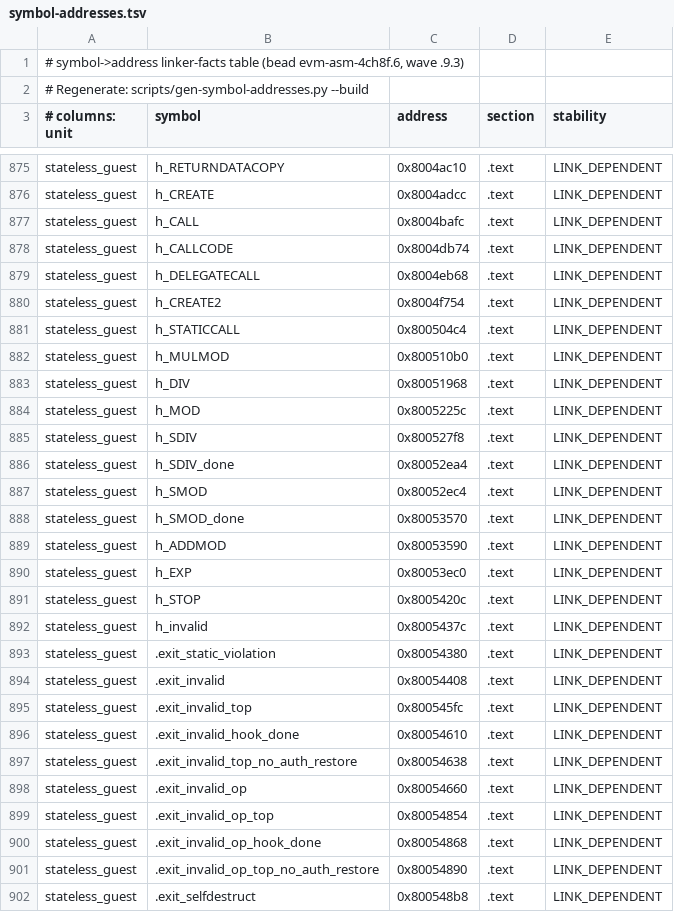
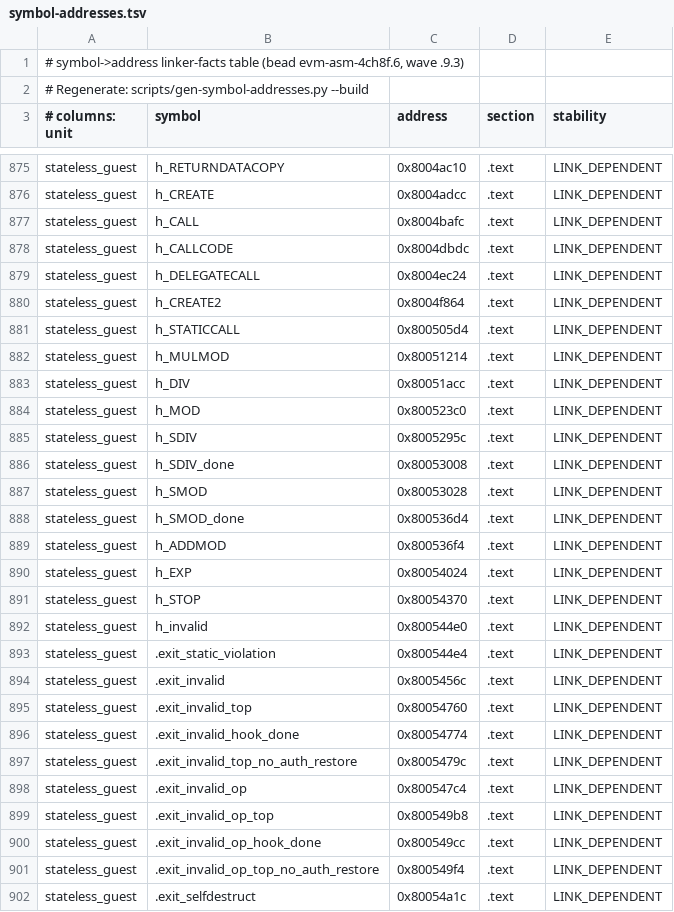
Before and after one commit to Verified-zkEVM/evm-asm, a TSV file: scripts/asm-fixtures/symbol-addresses.tsv, drawn as a sheet; only a part is shown, gaps mark what is left out; the diff covers the shown part only.

```diff
--- a/scripts/asm-fixtures/symbol-addresses.tsv
+++ b/scripts/asm-fixtures/symbol-addresses.tsv
@@ -877,26 +877,26 @@ stateless_guest	h_CREATE	0x8004adcc	.text	LINK_DEPENDENT
 stateless_guest	h_CALL	0x8004bafc	.text	LINK_DEPENDENT
-stateless_guest	h_CALLCODE	0x8004db74	.text	LINK_DEPENDENT
-stateless_guest	h_DELEGATECALL	0x8004eb68	.text	LINK_DEPENDENT
-stateless_guest	h_CREATE2	0x8004f754	.text	LINK_DEPENDENT
-stateless_guest	h_STATICCALL	0x800504c4	.text	LINK_DEPENDENT
-stateless_guest	h_MULMOD	0x800510b0	.text	LINK_DEPENDENT
-stateless_guest	h_DIV	0x80051968	.text	LINK_DEPENDENT
-stateless_guest	h_MOD	0x8005225c	.text	LINK_DEPENDENT
-stateless_guest	h_SDIV	0x800527f8	.text	LINK_DEPENDENT
-stateless_guest	h_SDIV_done	0x80052ea4	.text	LINK_DEPENDENT
-stateless_guest	h_SMOD	0x80052ec4	.text	LINK_DEPENDENT
-stateless_guest	h_SMOD_done	0x80053570	.text	LINK_DEPENDENT
-stateless_guest	h_ADDMOD	0x80053590	.text	LINK_DEPENDENT
-stateless_guest	h_EXP	0x80053ec0	.text	LINK_DEPENDENT
-stateless_guest	h_STOP	0x8005420c	.text	LINK_DEPENDENT
-stateless_guest	h_invalid	0x8005437c	.text	LINK_DEPENDENT
-stateless_guest	.exit_static_violation	0x80054380	.text	LINK_DEPENDENT
-stateless_guest	.exit_invalid	0x80054408	.text	LINK_DEPENDENT
-stateless_guest	.exit_invalid_top	0x800545fc	.text	LINK_DEPENDENT
-stateless_guest	.exit_invalid_hook_done	0x80054610	.text	LINK_DEPENDENT
-stateless_guest	.exit_invalid_top_no_auth_restore	0x80054638	.text	LINK_DEPENDENT
-stateless_guest	.exit_invalid_op	0x80054660	.text	LINK_DEPENDENT
-stateless_guest	.exit_invalid_op_top	0x80054854	.text	LINK_DEPENDENT
-stateless_guest	.exit_invalid_op_hook_done	0x80054868	.text	LINK_DEPENDENT
-stateless_guest	.exit_invalid_op_top_no_auth_restore	0x80054890	.text	LINK_DEPENDENT
-stateless_guest	.exit_selfdestruct	0x800548b8	.text	LINK_DEPENDENT
+stateless_guest	h_CALLCODE	0x8004dbdc	.text	LINK_DEPENDENT
+stateless_guest	h_DELEGATECALL	0x8004ec24	.text	LINK_DEPENDENT
+stateless_guest	h_CREATE2	0x8004f864	.text	LINK_DEPENDENT
+stateless_guest	h_STATICCALL	0x800505d4	.text	LINK_DEPENDENT
+stateless_guest	h_MULMOD	0x80051214	.text	LINK_DEPENDENT
+stateless_guest	h_DIV	0x80051acc	.text	LINK_DEPENDENT
+stateless_guest	h_MOD	0x800523c0	.text	LINK_DEPENDENT
+stateless_guest	h_SDIV	0x8005295c	.text	LINK_DEPENDENT
+stateless_guest	h_SDIV_done	0x80053008	.text	LINK_DEPENDENT
+stateless_guest	h_SMOD	0x80053028	.text	LINK_DEPENDENT
+stateless_guest	h_SMOD_done	0x800536d4	.text	LINK_DEPENDENT
+stateless_guest	h_ADDMOD	0x800536f4	.text	LINK_DEPENDENT
+stateless_guest	h_EXP	0x80054024	.text	LINK_DEPENDENT
+stateless_guest	h_STOP	0x80054370	.text	LINK_DEPENDENT
+stateless_guest	h_invalid	0x800544e0	.text	LINK_DEPENDENT
+stateless_guest	.exit_static_violation	0x800544e4	.text	LINK_DEPENDENT
+stateless_guest	.exit_invalid	0x8005456c	.text	LINK_DEPENDENT
+stateless_guest	.exit_invalid_top	0x80054760	.text	LINK_DEPENDENT
+stateless_guest	.exit_invalid_hook_done	0x80054774	.text	LINK_DEPENDENT
+stateless_guest	.exit_invalid_top_no_auth_restore	0x8005479c	.text	LINK_DEPENDENT
+stateless_guest	.exit_invalid_op	0x800547c4	.text	LINK_DEPENDENT
+stateless_guest	.exit_invalid_op_top	0x800549b8	.text	LINK_DEPENDENT
+stateless_guest	.exit_invalid_op_hook_done	0x800549cc	.text	LINK_DEPENDENT
+stateless_guest	.exit_invalid_op_top_no_auth_restore	0x800549f4	.text	LINK_DEPENDENT
+stateless_guest	.exit_selfdestruct	0x80054a1c	.text	LINK_DEPENDENT
```
Also changed, not shown: 30 edited cells elsewhere in this file, 3 other files.
